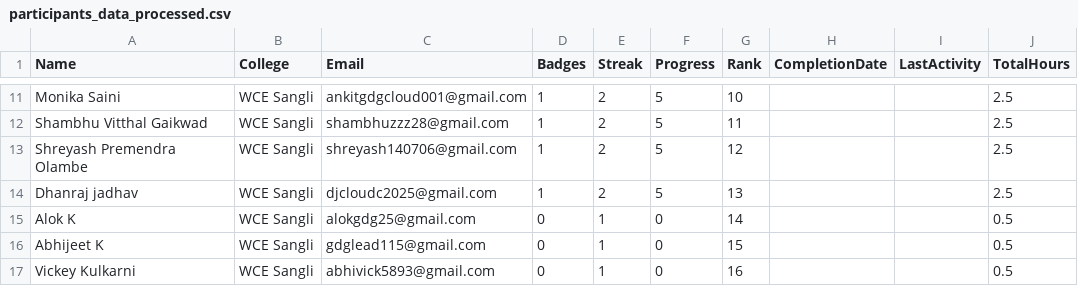
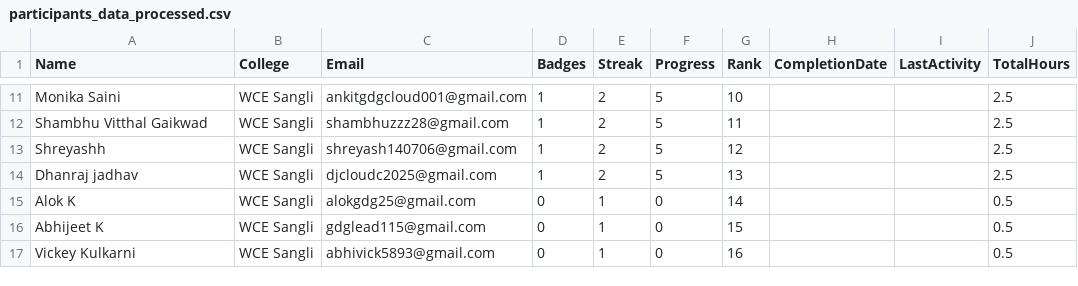
Before and after one commit to Byte-Architect-ot/Campaign-Leaderboard, a CSV file: participants_data_processed.csv, drawn as a sheet; only a part is shown, gaps mark what is left out; the diff names each change by its address in the sheet, - before the commit and + after, or states it on an @@ line.

```diff
--- a/participants_data_processed.csv
+++ b/participants_data_processed.csv
-A13 (Name): Shreyash Premendra Olambe
+A13 (Name): Shreyashh
```
Also changed, not shown: 2 other files.
